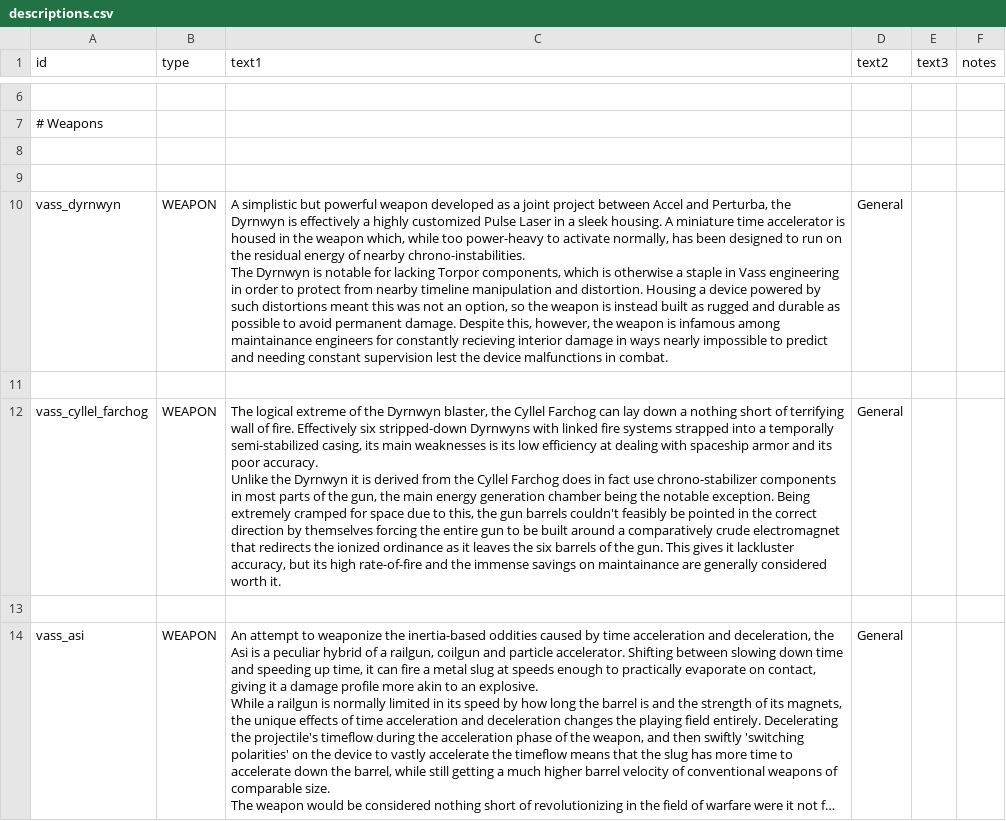
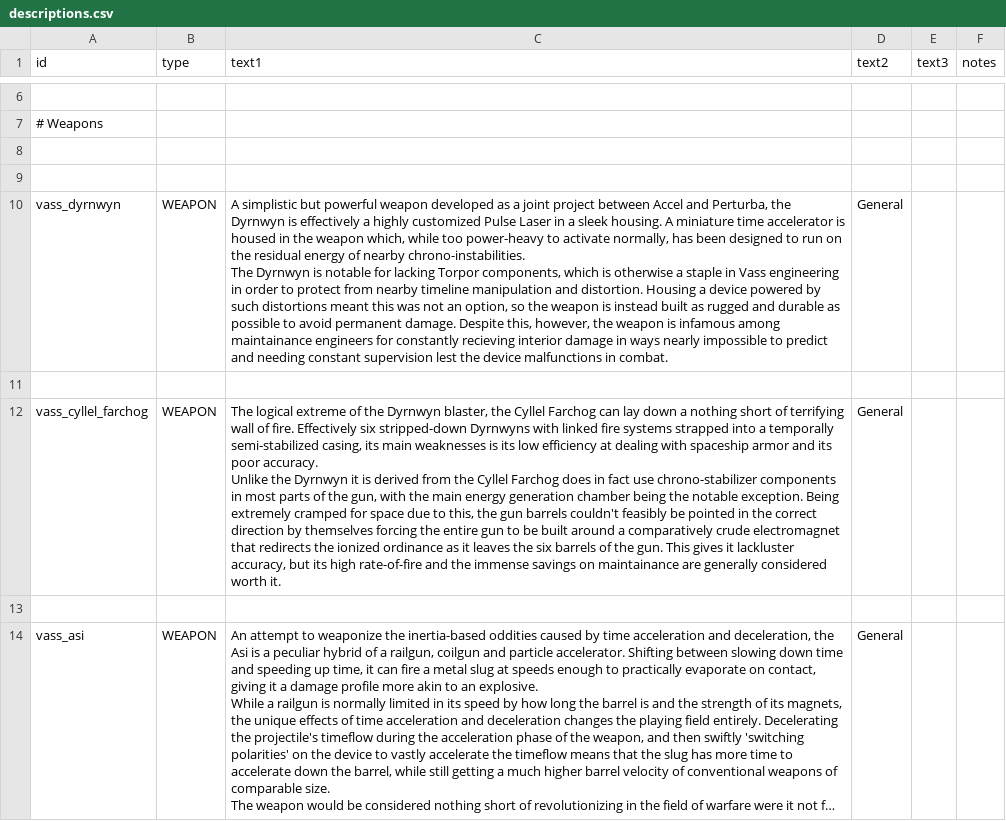
Before and after one commit to Nicke535/the-vass-public, a CSV file: data/strings/descriptions.csv, drawn as a sheet; only a part is shown, gaps mark what is left out; long unchanged cells end in …; the diff covers the shown part only; the diff names each change by its address in the sheet, - before the commit and + after, or states it on an @@ line.

```diff
--- a/data/strings/descriptions.csv
+++ b/data/strings/descriptions.csv
-C12 (text1): …the gun, the main…
+C12 (text1): …the gun, with the main…
```
Also changed, not shown: 2 added rows elsewhere in this file, data/weapons/weapon_data.csv, 7 other files.
